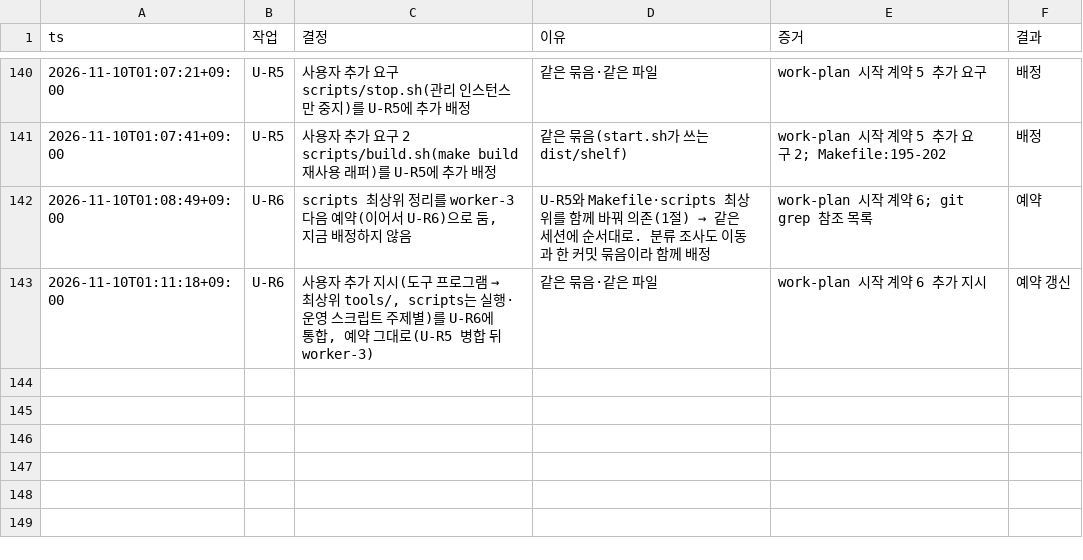
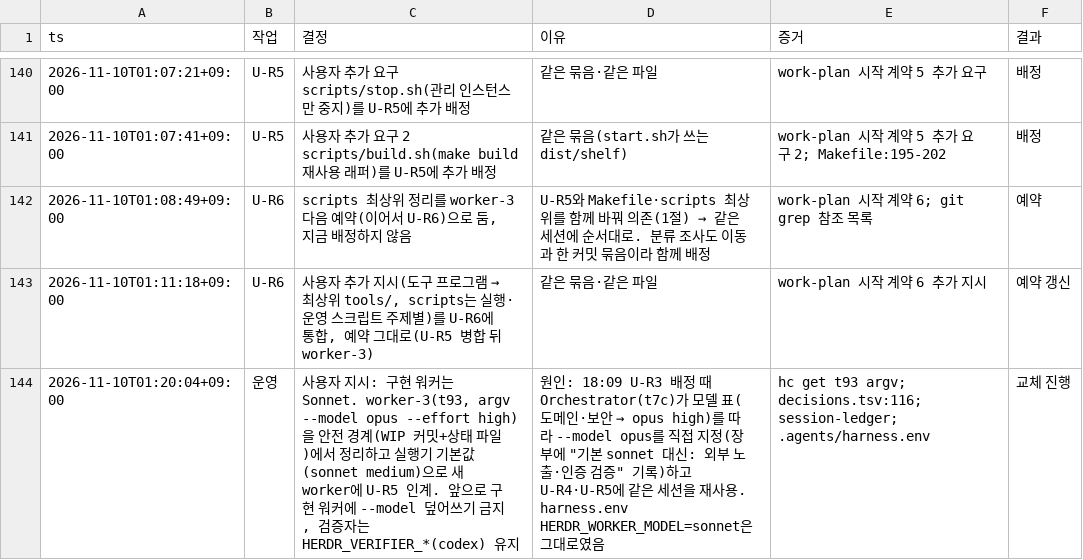
Before and after one commit to taison-hwang/oh-my-manhwabbang, a TSV file: docs/status/decisions.tsv, drawn as a sheet; only a part is shown, gaps mark what is left out; the diff names each change by its address in the sheet, - before the commit and + after, or states it on an @@ line.

```diff
--- a/docs/status/decisions.tsv
+++ b/docs/status/decisions.tsv
+row 144: 2026-11-10T01:20:04+09:00 | 운영 | 사용자 지시: 구현 워커는 Sonnet. worker-3(t93, argv --model opus --effort high)을 안전 경계(WIP 커밋+상태 파일)에서 정리하고 실행기 기본값(sonnet medium)으로 새 worker에 U-R5 인계. 앞으로 구현 워커에 --model 덮어쓰기 금지, 검증자는 HERDR_VERIFIER_*(codex) 유지 | 원인: 18:09 U-R3 배정 때 Orchestrator(t7c)가 모델 표(도메인·보안 → opus high)를 따라 --model opus를 직접 지정(장부에 "기본 sonnet 대신: 외부 노출·인증 검증" 기록)하고 U-R4·U-R5에 같은 세션을 재사용. harness.env HERDR_WORKER_MODEL=sonnet은 그대로였음 | hc get t93 argv; decisions.tsv:116; session-ledger; .agents/harness.env | 교체 진행
```
